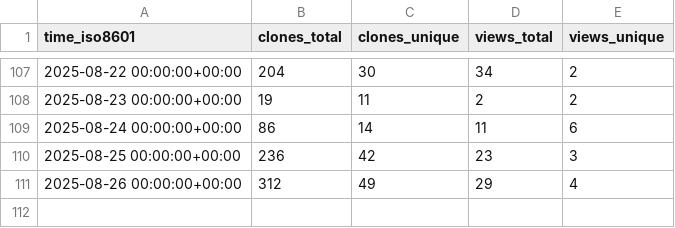
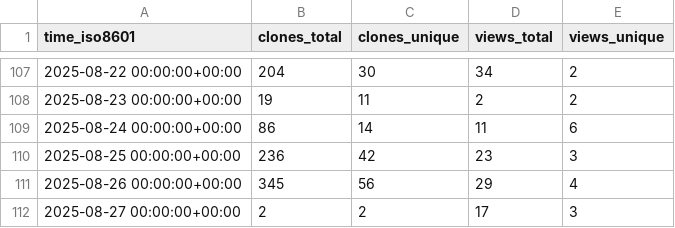
Before and after one commit to thorek1/MacroModelling.jl, a CSV file: thorek1/MacroModelling.jl/ghrs-data/views_clones_aggregate.csv, drawn as a sheet; only a part is shown, gaps mark what is left out.

```diff
--- a/thorek1/MacroModelling.jl/ghrs-data/views_clones_aggregate.csv
+++ b/thorek1/MacroModelling.jl/ghrs-data/views_clones_aggregate.csv
@@ -110,2 +110,3 @@ time_iso8601,clones_total,clones_unique,views_total,views_unique
 2025-08-25 00:00:00+00:00,236,42,23,3
-2025-08-26 00:00:00+00:00,312,49,29,4
+2025-08-26 00:00:00+00:00,345,56,29,4
+2025-08-27 00:00:00+00:00,2,2,17,3
```
Also changed, not shown: 1 other file.
